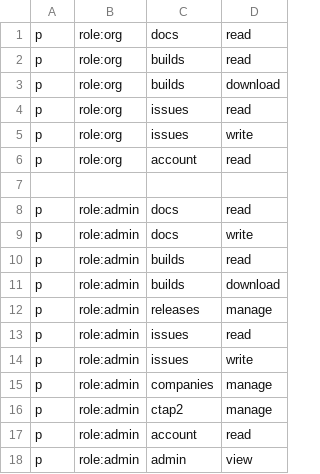
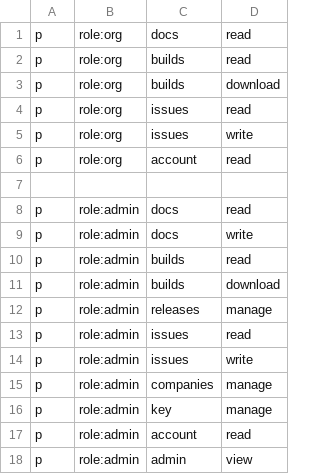
Before and after one commit to rbenaley/Vauban, a CSV file: config/access/default_policy.csv, drawn as a sheet.

Commit message:
refactor(storage): rename CTAP2 product surface to KEY
Align admin UI, Casbin resource, CLI, IPC, and docs on KEY so the
security-key surface matches operator vocabulary without changing WebAuthn behavior.

```diff
--- a/config/access/default_policy.csv
+++ b/config/access/default_policy.csv
@@ -15,3 +15,3 @@ p, role:admin, issues, write
 p, role:admin, companies, manage
-p, role:admin, ctap2, manage
+p, role:admin, key, manage
 p, role:admin, account, read
```
Also changed, not shown: 31 other files.
